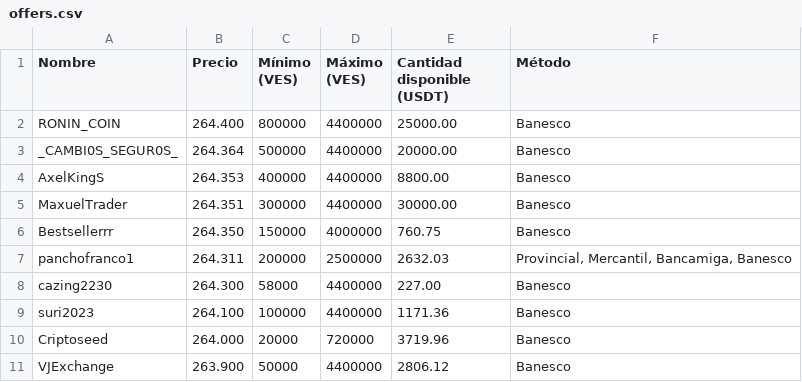
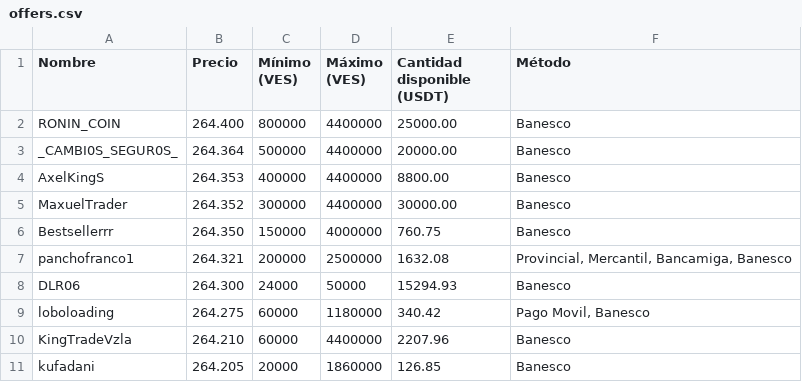
Before and after one commit to unplug-siren-runny/data, a CSV file: offers.csv, drawn as a sheet.

```diff
--- a/offers.csv
+++ b/offers.csv
@@ -4,8 +4,8 @@ _CAMBI0S_SEGUR0S_,264.364,500000,4400000,20000.00,Banesco
 AxelKingS,264.353,400000,4400000,8800.00,Banesco
-MaxuelTrader,264.351,300000,4400000,30000.00,Banesco
+MaxuelTrader,264.352,300000,4400000,30000.00,Banesco
 Bestsellerrr,264.350,150000,4000000,760.75,Banesco
-panchofranco1,264.311,200000,2500000,2632.03,"Provincial, Mercantil, Bancamiga, Banesco"
-cazing2230,264.300,58000,4400000,227.00,Banesco
-suri2023,264.100,100000,4400000,1171.36,Banesco
-Criptoseed,264.000,20000,720000,3719.96,Banesco
-VJExchange,263.900,50000,4400000,2806.12,Banesco
+panchofranco1,264.321,200000,2500000,1632.08,"Provincial, Mercantil, Bancamiga, Banesco"
+DLR06,264.300,24000,50000,15294.93,Banesco
+loboloading,264.275,60000,1180000,340.42,"Pago Movil, Banesco"
+KingTradeVzla,264.210,60000,4400000,2207.96,Banesco
+kufadani,264.205,20000,1860000,126.85,Banesco
```
Also changed, not shown: 1 other file.
